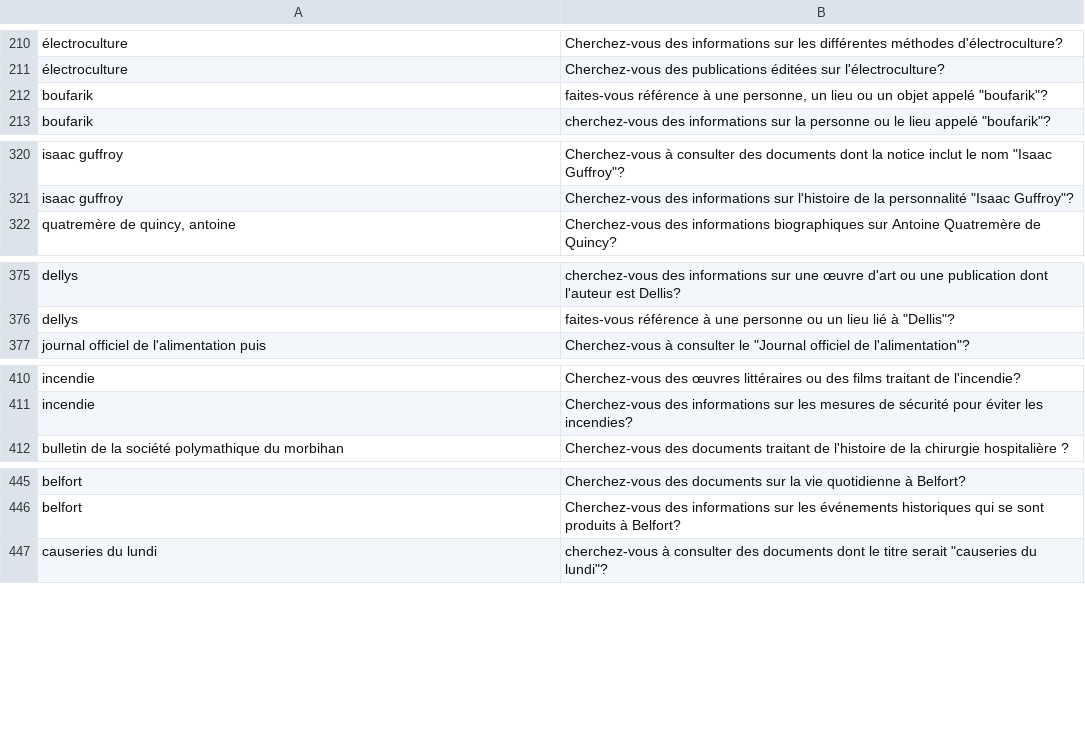
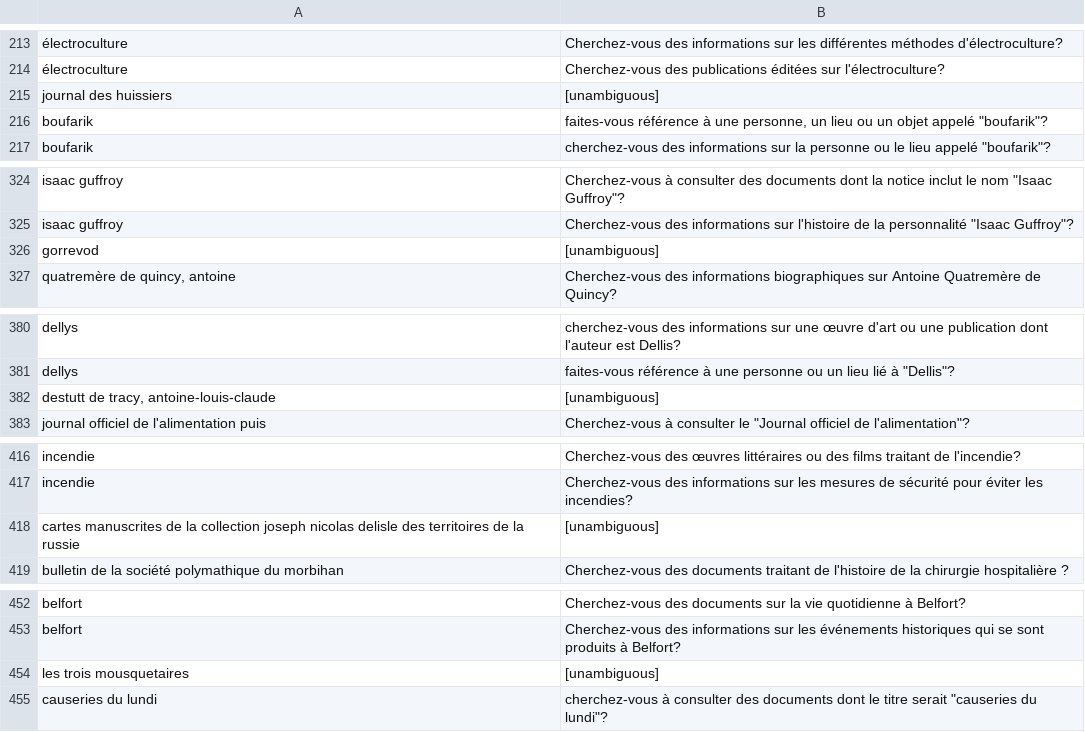
Before and after one commit to anfutang/PromptingBnf, a CSV file: output/df_cqs_bnf_test_AT-CoT-few-shot.csv, drawn as a sheet; only a part is shown, gaps mark what is left out; the diff covers the shown part only; the diff names each change by its address in the sheet, - before the commit and + after, or states it on an @@ line.

```diff
--- a/output/df_cqs_bnf_test_AT-CoT-few-shot.csv
+++ b/output/df_cqs_bnf_test_AT-CoT-few-shot.csv
+row 215: journal des huissiers | [unambiguous]
+row 326: gorrevod | [unambiguous]
+row 382: destutt de tracy, antoine-louis-claude | [unambiguous]
+row 418: cartes manuscrites de la collection joseph nicolas delisle des territoires de la russie | [unambiguous]
+row 454: les trois mousquetaires | [unambiguous]
```
Also changed, not shown: 25 added rows elsewhere in this file, 3 other files.
